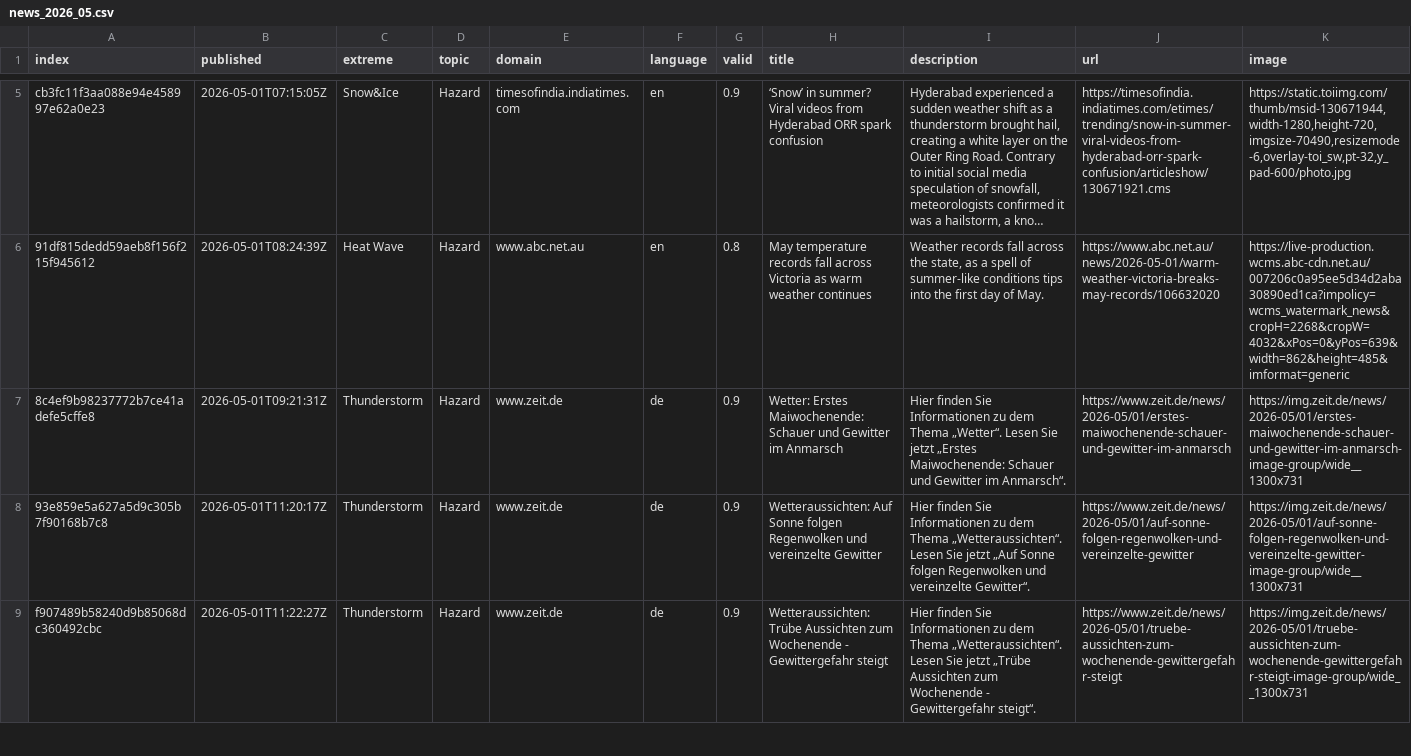
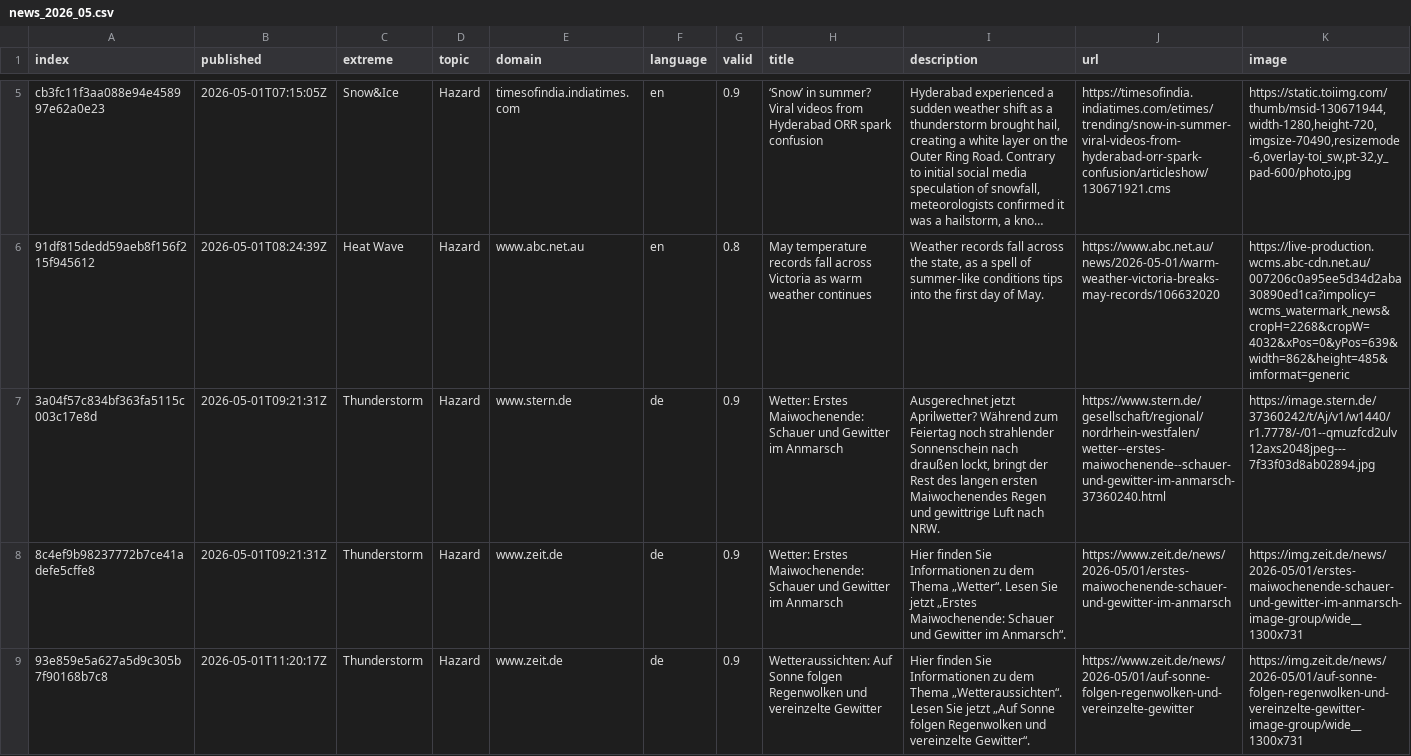
Before and after one commit to ms2329-news/collectionIsComing, a CSV file: csv/news_2026_05.csv, drawn as a sheet; only a part is shown, gaps mark what is left out; the shorter side is filled out with more unchanged rows; long unchanged cells end in …; rows hold the shown columns only; the diff names each change by its address in the sheet, - before the commit and + after, or states it on an @@ line.

```diff
--- a/csv/news_2026_05.csv
+++ b/csv/news_2026_05.csv
+row 7: 3a04f57c834bf363fa5115c003c17e8d | 2026-05-01T09:21:31Z | Thunderstorm | Hazard | www.stern.de | de | 0.9 | Wetter: Erstes Maiwochenende: Schauer und Gewitter im Anmarsch | Ausgerechnet jetzt Aprilwetter? Während zum Feiertag noch strahlender Sonnenschein nach draußen lockt, bringt der Rest des langen ersten Maiwochenendes Regen und gewittrige Luft nach NRW. | https://www.stern.de/gesellschaft/regional/nordrhein-westfalen/wetter--erstes-maiwochenende--schauer-und-gewitter-im-anmarsch-37360240.html | https://image.stern.de/37360242/t/Aj/v1/w1440/r1.7778/-/01--qmuzfcd2ulv12axs2048jpeg---7f33f03d8ab02894.jpg
```
Also changed, not shown: 3 other files.
